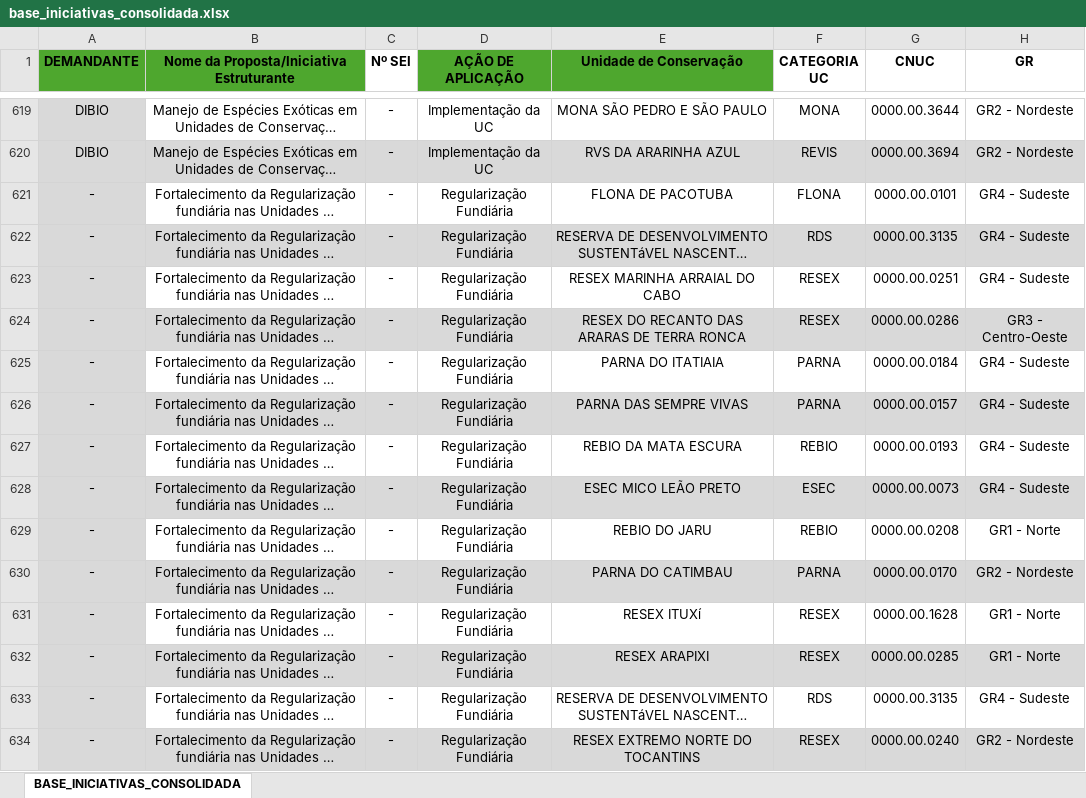
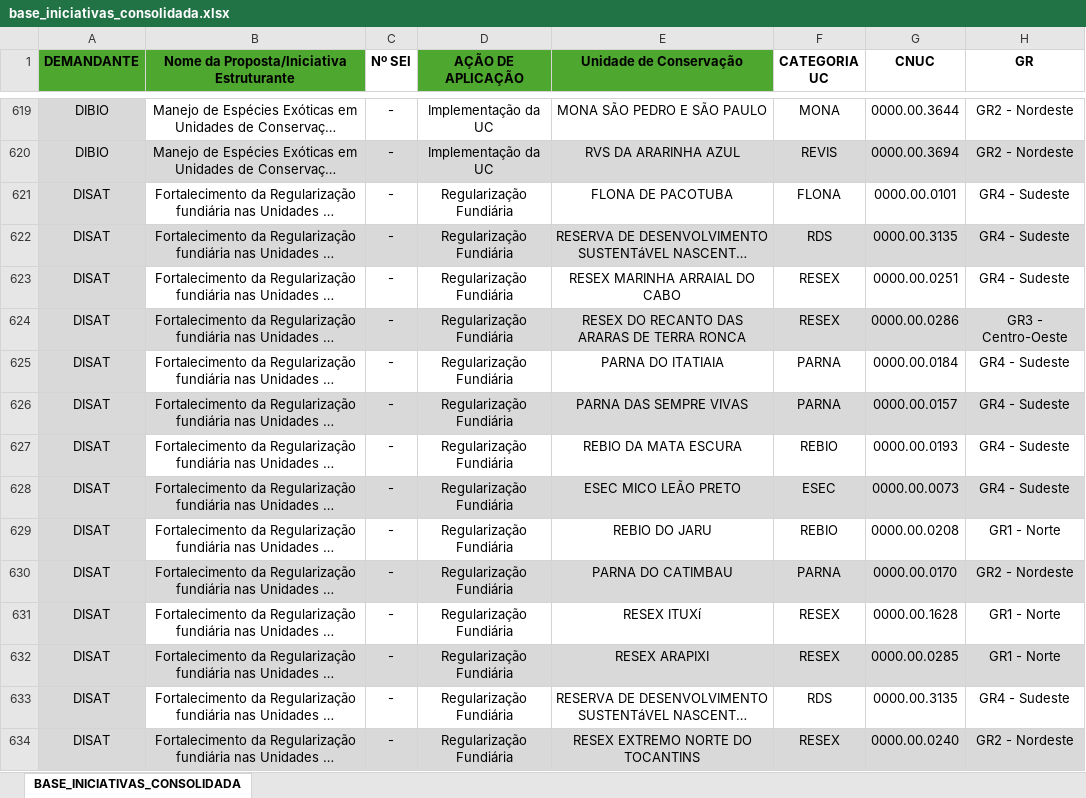
Before and after one commit to AquielRocha/Unidade_conserva--o_exemplo, an Excel workbook: dados/base_iniciativas_consolidada.xlsx, sheet BASE_INICIATIVAS_CONSOLIDADA, drawn as a sheet; only a part is shown, gaps mark what is left out; long unchanged cells end in …; values as stored, in another font and other column widths than the file's, no borders; the diff covers the shown part only; the diff names each change by its address in the sheet, - before the commit and + after, or states it on an @@ line.

```diff
--- a/dados/base_iniciativas_consolidada.xlsx (sheet BASE_INICIATIVAS_CONSOLIDADA)
+++ b/dados/base_iniciativas_consolidada.xlsx (sheet BASE_INICIATIVAS_CONSOLIDADA)
-A621:A634 (DEMANDANTE): -
+A621:A634 (DEMANDANTE): DISAT
```
Also changed, not shown: 214 edited cells elsewhere in this sheet, formulas that keep their value, 5 other files.
